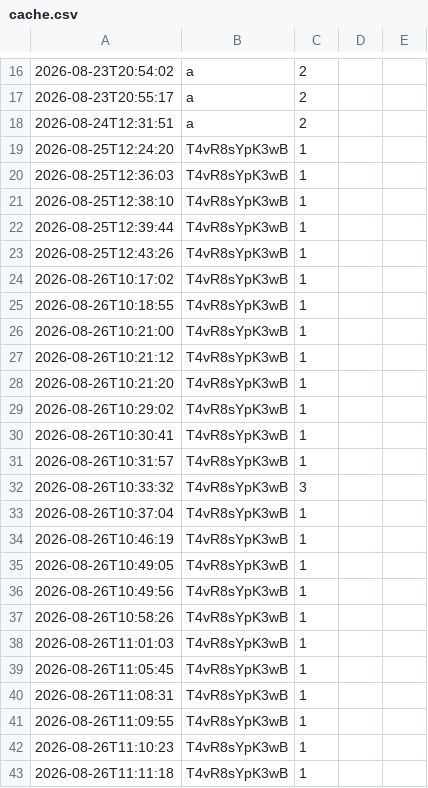
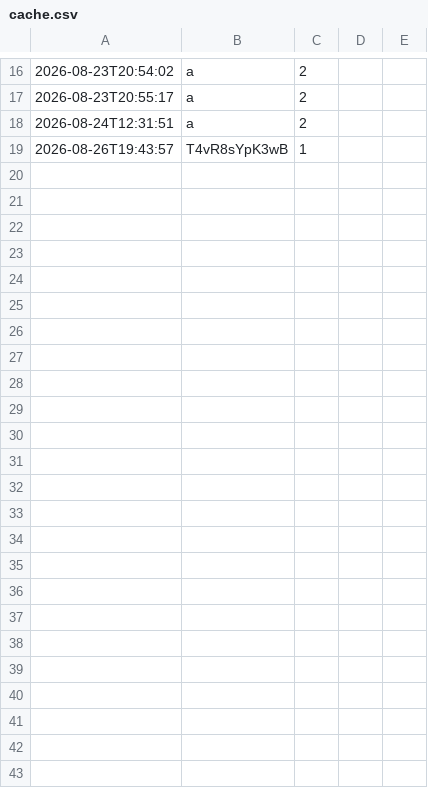
Before and after one commit to ladyubikCN/HollyDays, a CSV file: files/cache.csv, drawn as a sheet; only a part is shown, gaps mark what is left out.

```diff
--- a/files/cache.csv
+++ b/files/cache.csv
@@ -18,26 +18,2 @@
 2026-08-24T12:31:51;a;2
-2026-08-25T12:24:20;T4vR8sYpK3wB;1
-2026-08-25T12:36:03;T4vR8sYpK3wB;1
-2026-08-25T12:38:10;T4vR8sYpK3wB;1
-2026-08-25T12:39:44;T4vR8sYpK3wB;1
-2026-08-25T12:43:26;T4vR8sYpK3wB;1
-2026-08-26T10:17:02;T4vR8sYpK3wB;1
-2026-08-26T10:18:55;T4vR8sYpK3wB;1
-2026-08-26T10:21:00;T4vR8sYpK3wB;1
-2026-08-26T10:21:12;T4vR8sYpK3wB;1
-2026-08-26T10:21:20;T4vR8sYpK3wB;1
-2026-08-26T10:29:02;T4vR8sYpK3wB;1
-2026-08-26T10:30:41;T4vR8sYpK3wB;1
-2026-08-26T10:31:57;T4vR8sYpK3wB;1
-2026-08-26T10:33:32;T4vR8sYpK3wB;3
-2026-08-26T10:37:04;T4vR8sYpK3wB;1
-2026-08-26T10:46:19;T4vR8sYpK3wB;1
-2026-08-26T10:49:05;T4vR8sYpK3wB;1
-2026-08-26T10:49:56;T4vR8sYpK3wB;1
-2026-08-26T10:58:26;T4vR8sYpK3wB;1
-2026-08-26T11:01:03;T4vR8sYpK3wB;1
-2026-08-26T11:05:45;T4vR8sYpK3wB;1
-2026-08-26T11:08:31;T4vR8sYpK3wB;1
-2026-08-26T11:09:55;T4vR8sYpK3wB;1
-2026-08-26T11:10:23;T4vR8sYpK3wB;1
-2026-08-26T11:11:18;T4vR8sYpK3wB;1
+2026-08-26T19:43:57;T4vR8sYpK3wB;1
```
Also changed, not shown: 8 other files.
